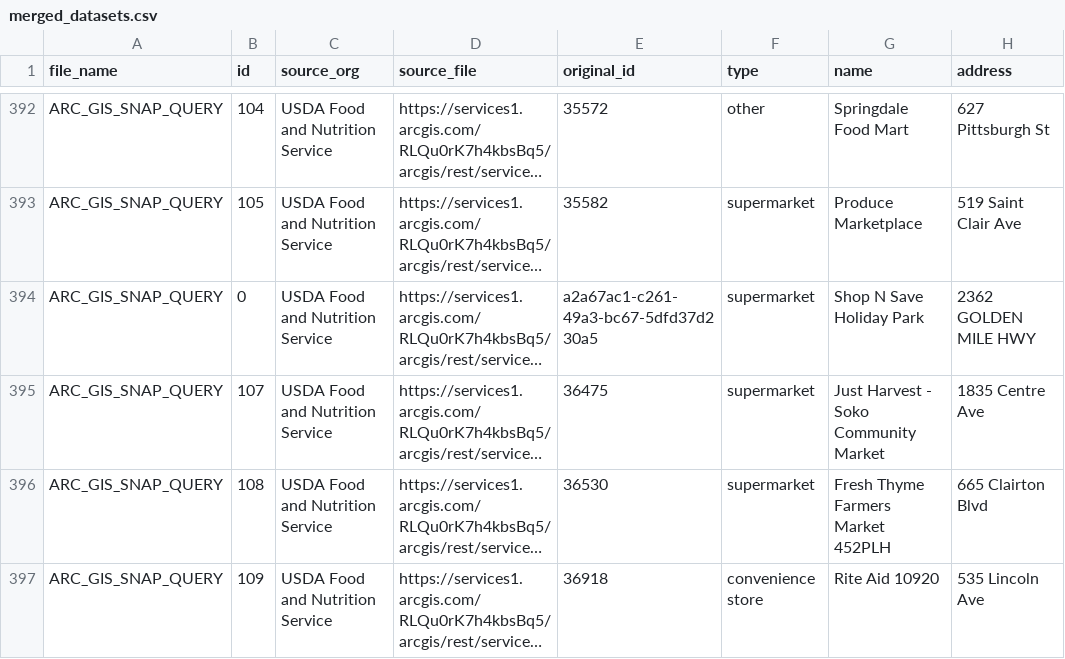
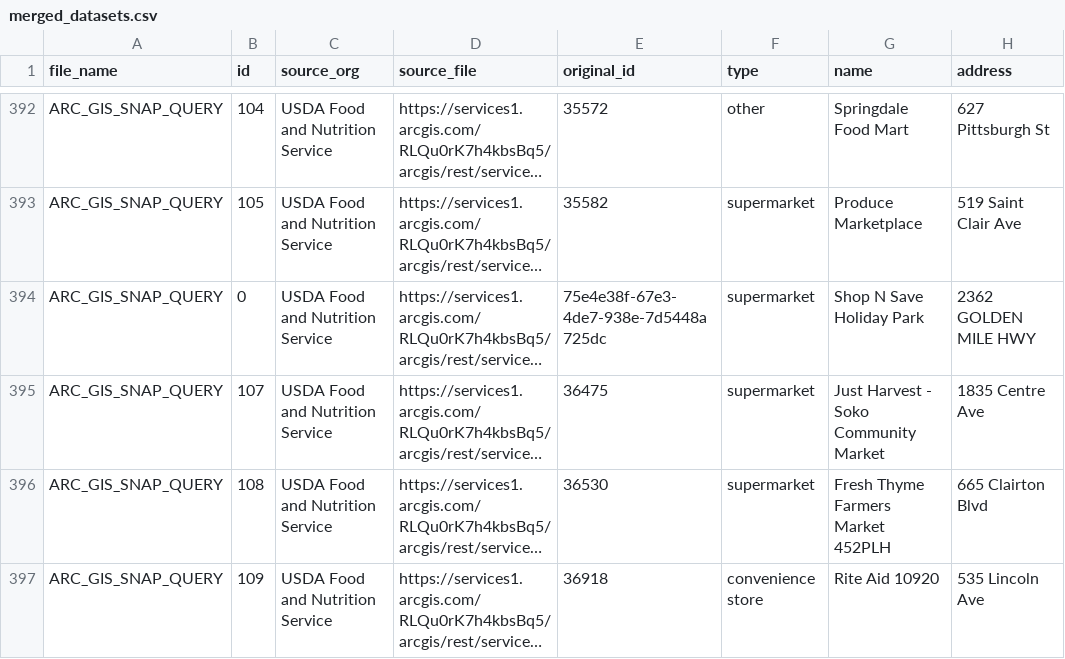
Before and after one commit to CodeForPittsburgh/food-access-data-transformation, a CSV file: food-data/processed-datasets/merged_datasets.csv, drawn as a sheet; only a part is shown, gaps mark what is left out; long unchanged cells end in …; the diff covers the shown part only; the diff names each change by its address in the sheet, - before the commit and + after, or states it on an @@ line.

```diff
--- a/food-data/processed-datasets/merged_datasets.csv
+++ b/food-data/processed-datasets/merged_datasets.csv
-E394 (original_id): a2a67ac1-c261-49a3-bc67-5dfd37d230a5
+E394 (original_id): 75e4e38f-67e3-4de7-938e-7d5448a725dc
```
Also changed, not shown: 60 edited cells elsewhere in this file, 3 other files.
